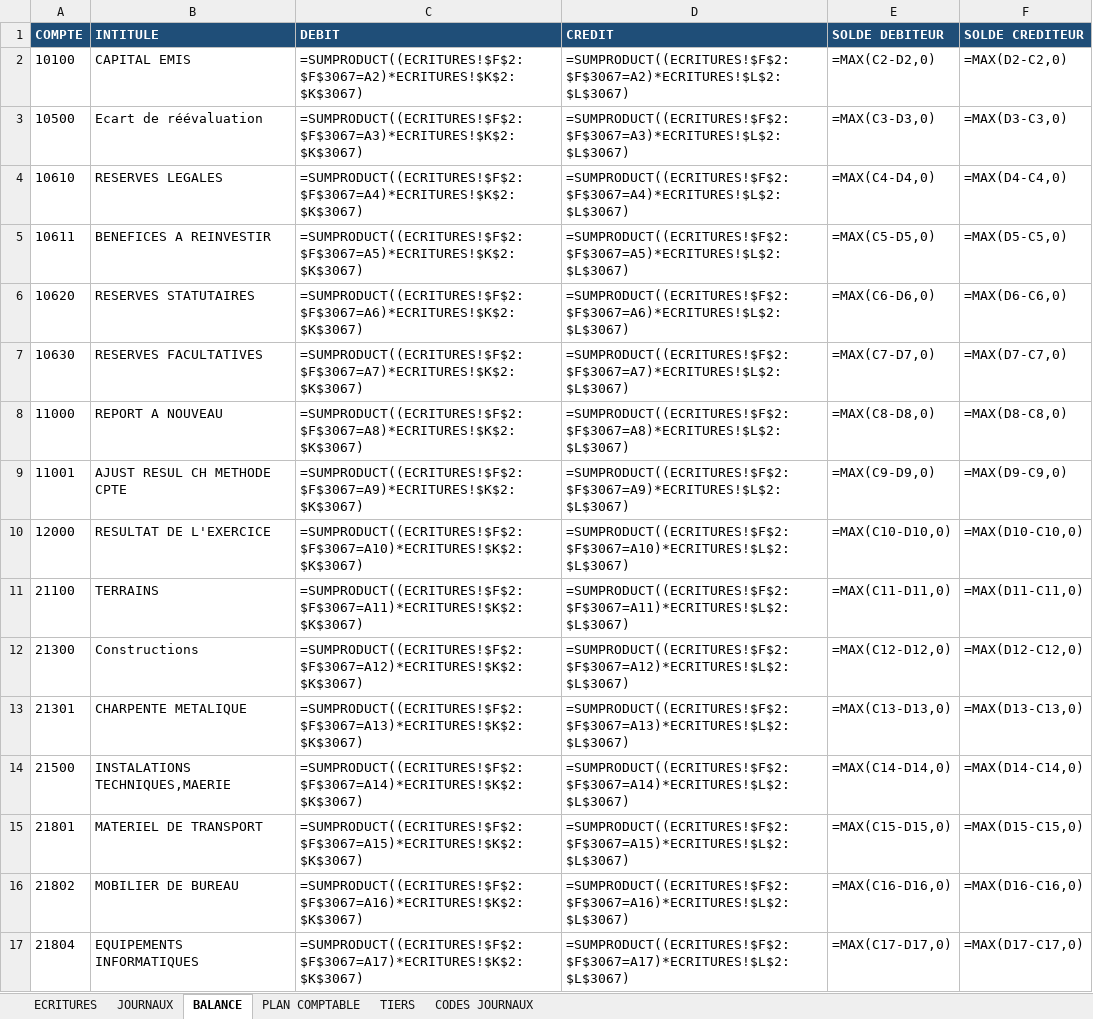
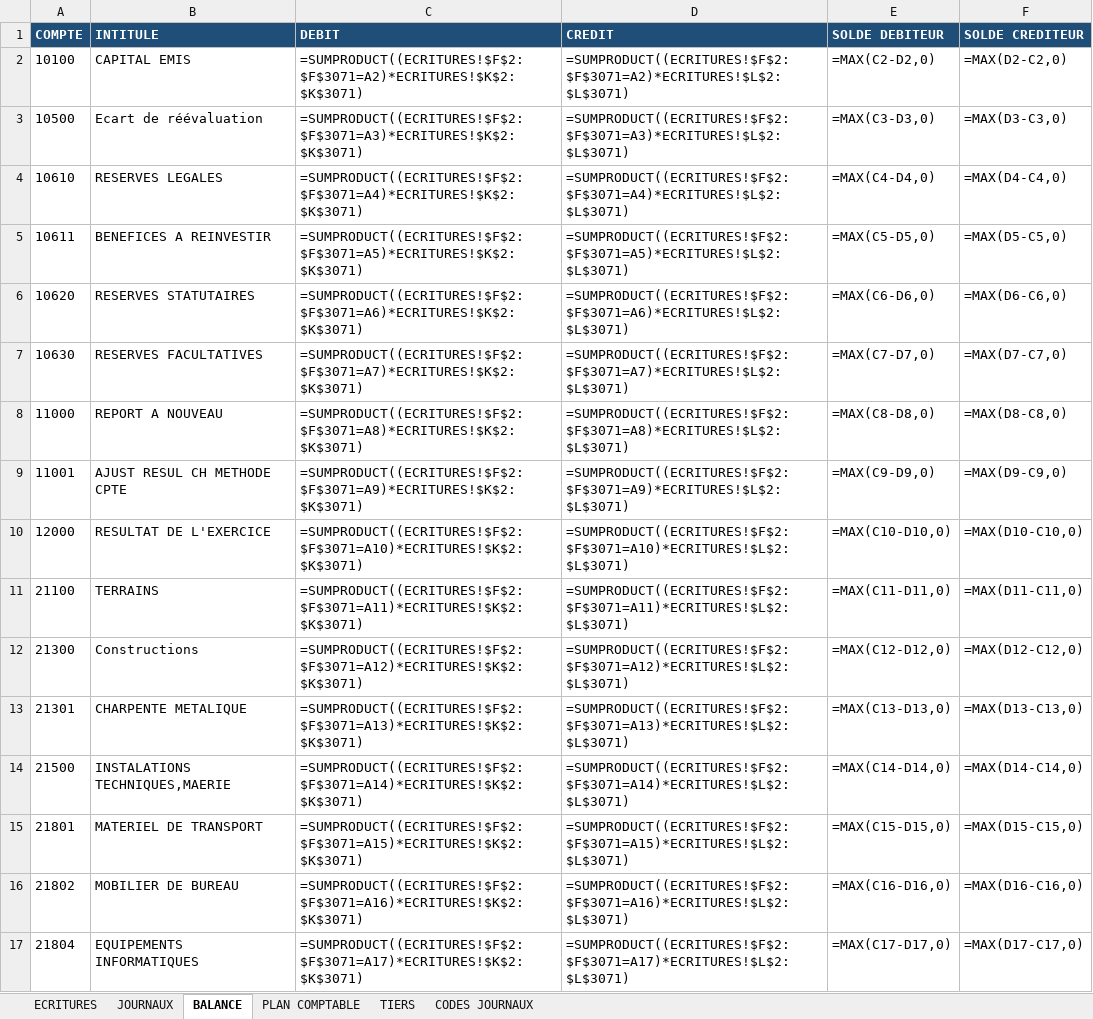
Before and after one commit to residencenezla-commits/hey-, an Excel workbook: ECRITURES_COMPTABLES_2026_SARL_DPR_COMPAGNY.xlsx, sheet BALANCE, drawn as a sheet; only a part is shown; values as stored, in another font and other column widths than the file's, no borders; formulas without a stored value are shown as written; the diff covers the shown part only; the diff names each change by its address in the sheet, - before the commit and + after, or states it on an @@ line.

```diff
--- a/ECRITURES_COMPTABLES_2026_SARL_DPR_COMPAGNY.xlsx (sheet BALANCE)
+++ b/ECRITURES_COMPTABLES_2026_SARL_DPR_COMPAGNY.xlsx (sheet BALANCE)
-C2 (DEBIT): =SUMPRODUCT((ECRITURES!$F$2:$F$3067=A2)*ECRITURES!$K$2:$K$3067)
+C2 (DEBIT): =SUMPRODUCT((ECRITURES!$F$2:$F$3071=A2)*ECRITURES!$K$2:$K$3071)
-D2 (CREDIT): =SUMPRODUCT((ECRITURES!$F$2:$F$3067=A2)*ECRITURES!$L$2:$L$3067)
+D2 (CREDIT): =SUMPRODUCT((ECRITURES!$F$2:$F$3071=A2)*ECRITURES!$L$2:$L$3071)
-C3 (DEBIT): =SUMPRODUCT((ECRITURES!$F$2:$F$3067=A3)*ECRITURES!$K$2:$K$3067)
+C3 (DEBIT): =SUMPRODUCT((ECRITURES!$F$2:$F$3071=A3)*ECRITURES!$K$2:$K$3071)
-D3 (CREDIT): =SUMPRODUCT((ECRITURES!$F$2:$F$3067=A3)*ECRITURES!$L$2:$L$3067)
+D3 (CREDIT): =SUMPRODUCT((ECRITURES!$F$2:$F$3071=A3)*ECRITURES!$L$2:$L$3071)
-C4 (DEBIT): =SUMPRODUCT((ECRITURES!$F$2:$F$3067=A4)*ECRITURES!$K$2:$K$3067)
+C4 (DEBIT): =SUMPRODUCT((ECRITURES!$F$2:$F$3071=A4)*ECRITURES!$K$2:$K$3071)
-D4 (CREDIT): =SUMPRODUCT((ECRITURES!$F$2:$F$3067=A4)*ECRITURES!$L$2:$L$3067)
+D4 (CREDIT): =SUMPRODUCT((ECRITURES!$F$2:$F$3071=A4)*ECRITURES!$L$2:$L$3071)
-C5 (DEBIT): =SUMPRODUCT((ECRITURES!$F$2:$F$3067=A5)*ECRITURES!$K$2:$K$3067)
+C5 (DEBIT): =SUMPRODUCT((ECRITURES!$F$2:$F$3071=A5)*ECRITURES!$K$2:$K$3071)
-D5 (CREDIT): =SUMPRODUCT((ECRITURES!$F$2:$F$3067=A5)*ECRITURES!$L$2:$L$3067)
+D5 (CREDIT): =SUMPRODUCT((ECRITURES!$F$2:$F$3071=A5)*ECRITURES!$L$2:$L$3071)
-C6 (DEBIT): =SUMPRODUCT((ECRITURES!$F$2:$F$3067=A6)*ECRITURES!$K$2:$K$3067)
+C6 (DEBIT): =SUMPRODUCT((ECRITURES!$F$2:$F$3071=A6)*ECRITURES!$K$2:$K$3071)
-D6 (CREDIT): =SUMPRODUCT((ECRITURES!$F$2:$F$3067=A6)*ECRITURES!$L$2:$L$3067)
+D6 (CREDIT): =SUMPRODUCT((ECRITURES!$F$2:$F$3071=A6)*ECRITURES!$L$2:$L$3071)
-C7 (DEBIT): =SUMPRODUCT((ECRITURES!$F$2:$F$3067=A7)*ECRITURES!$K$2:$K$3067)
+C7 (DEBIT): =SUMPRODUCT((ECRITURES!$F$2:$F$3071=A7)*ECRITURES!$K$2:$K$3071)
-D7 (CREDIT): =SUMPRODUCT((ECRITURES!$F$2:$F$3067=A7)*ECRITURES!$L$2:$L$3067)
+D7 (CREDIT): =SUMPRODUCT((ECRITURES!$F$2:$F$3071=A7)*ECRITURES!$L$2:$L$3071)
-C8 (DEBIT): =SUMPRODUCT((ECRITURES!$F$2:$F$3067=A8)*ECRITURES!$K$2:$K$3067)
+C8 (DEBIT): =SUMPRODUCT((ECRITURES!$F$2:$F$3071=A8)*ECRITURES!$K$2:$K$3071)
-D8 (CREDIT): =SUMPRODUCT((ECRITURES!$F$2:$F$3067=A8)*ECRITURES!$L$2:$L$3067)
+D8 (CREDIT): =SUMPRODUCT((ECRITURES!$F$2:$F$3071=A8)*ECRITURES!$L$2:$L$3071)
-C9 (DEBIT): =SUMPRODUCT((ECRITURES!$F$2:$F$3067=A9)*ECRITURES!$K$2:$K$3067)
+C9 (DEBIT): =SUMPRODUCT((ECRITURES!$F$2:$F$3071=A9)*ECRITURES!$K$2:$K$3071)
-D9 (CREDIT): =SUMPRODUCT((ECRITURES!$F$2:$F$3067=A9)*ECRITURES!$L$2:$L$3067)
+D9 (CREDIT): =SUMPRODUCT((ECRITURES!$F$2:$F$3071=A9)*ECRITURES!$L$2:$L$3071)
-C10 (DEBIT): =SUMPRODUCT((ECRITURES!$F$2:$F$3067=A10)*ECRITURES!$K$2:$K$3067)
+C10 (DEBIT): =SUMPRODUCT((ECRITURES!$F$2:$F$3071=A10)*ECRITURES!$K$2:$K$3071)
-D10 (CREDIT): =SUMPRODUCT((ECRITURES!$F$2:$F$3067=A10)*ECRITURES!$L$2:$L$3067)
+D10 (CREDIT): =SUMPRODUCT((ECRITURES!$F$2:$F$3071=A10)*ECRITURES!$L$2:$L$3071)
-C11 (DEBIT): =SUMPRODUCT((ECRITURES!$F$2:$F$3067=A11)*ECRITURES!$K$2:$K$3067)
+C11 (DEBIT): =SUMPRODUCT((ECRITURES!$F$2:$F$3071=A11)*ECRITURES!$K$2:$K$3071)
-D11 (CREDIT): =SUMPRODUCT((ECRITURES!$F$2:$F$3067=A11)*ECRITURES!$L$2:$L$3067)
+D11 (CREDIT): =SUMPRODUCT((ECRITURES!$F$2:$F$3071=A11)*ECRITURES!$L$2:$L$3071)
-C12 (DEBIT): =SUMPRODUCT((ECRITURES!$F$2:$F$3067=A12)*ECRITURES!$K$2:$K$3067)
+C12 (DEBIT): =SUMPRODUCT((ECRITURES!$F$2:$F$3071=A12)*ECRITURES!$K$2:$K$3071)
-D12 (CREDIT): =SUMPRODUCT((ECRITURES!$F$2:$F$3067=A12)*ECRITURES!$L$2:$L$3067)
+D12 (CREDIT): =SUMPRODUCT((ECRITURES!$F$2:$F$3071=A12)*ECRITURES!$L$2:$L$3071)
-C13 (DEBIT): =SUMPRODUCT((ECRITURES!$F$2:$F$3067=A13)*ECRITURES!$K$2:$K$3067)
+C13 (DEBIT): =SUMPRODUCT((ECRITURES!$F$2:$F$3071=A13)*ECRITURES!$K$2:$K$3071)
-D13 (CREDIT): =SUMPRODUCT((ECRITURES!$F$2:$F$3067=A13)*ECRITURES!$L$2:$L$3067)
+D13 (CREDIT): =SUMPRODUCT((ECRITURES!$F$2:$F$3071=A13)*ECRITURES!$L$2:$L$3071)
-C14 (DEBIT): =SUMPRODUCT((ECRITURES!$F$2:$F$3067=A14)*ECRITURES!$K$2:$K$3067)
+C14 (DEBIT): =SUMPRODUCT((ECRITURES!$F$2:$F$3071=A14)*ECRITURES!$K$2:$K$3071)
-D14 (CREDIT): =SUMPRODUCT((ECRITURES!$F$2:$F$3067=A14)*ECRITURES!$L$2:$L$3067)
+D14 (CREDIT): =SUMPRODUCT((ECRITURES!$F$2:$F$3071=A14)*ECRITURES!$L$2:$L$3071)
-C15 (DEBIT): =SUMPRODUCT((ECRITURES!$F$2:$F$3067=A15)*ECRITURES!$K$2:$K$3067)
+C15 (DEBIT): =SUMPRODUCT((ECRITURES!$F$2:$F$3071=A15)*ECRITURES!$K$2:$K$3071)
-D15 (CREDIT): =SUMPRODUCT((ECRITURES!$F$2:$F$3067=A15)*ECRITURES!$L$2:$L$3067)
+D15 (CREDIT): =SUMPRODUCT((ECRITURES!$F$2:$F$3071=A15)*ECRITURES!$L$2:$L$3071)
-C16 (DEBIT): =SUMPRODUCT((ECRITURES!$F$2:$F$3067=A16)*ECRITURES!$K$2:$K$3067)
+C16 (DEBIT): =SUMPRODUCT((ECRITURES!$F$2:$F$3071=A16)*ECRITURES!$K$2:$K$3071)
-D16 (CREDIT): =SUMPRODUCT((ECRITURES!$F$2:$F$3067=A16)*ECRITURES!$L$2:$L$3067)
+D16 (CREDIT): =SUMPRODUCT((ECRITURES!$F$2:$F$3071=A16)*ECRITURES!$L$2:$L$3071)
-C17 (DEBIT): =SUMPRODUCT((ECRITURES!$F$2:$F$3067=A17)*ECRITURES!$K$2:$K$3067)
+C17 (DEBIT): =SUMPRODUCT((ECRITURES!$F$2:$F$3071=A17)*ECRITURES!$K$2:$K$3071)
-D17 (CREDIT): =SUMPRODUCT((ECRITURES!$F$2:$F$3067=A17)*ECRITURES!$L$2:$L$3067)
+D17 (CREDIT): =SUMPRODUCT((ECRITURES!$F$2:$F$3071=A17)*ECRITURES!$L$2:$L$3071)
```
Also changed, not shown: 1 added row and 184 edited cells elsewhere in this sheet, sheet ECRITURES, sheet JOURNAUX, CONTROLE_DLG_2026.xlsx, ECRITURES_BANQUE_CPA_EL_KSEUR_2026.xlsx, 5 other files.
